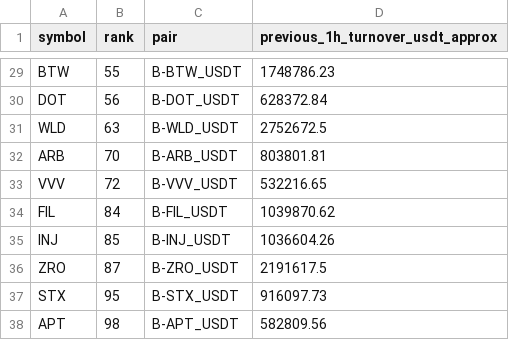
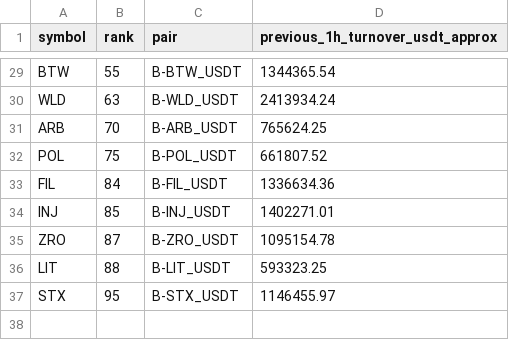
Before and after one commit to jharajesh1210/Guruji, a CSV file: TOP100_CRIPTO_AMC_POC_NEWS_IMPACT_universe.csv, drawn as a sheet; only a part is shown, gaps mark what is left out; removed rows and columns are numbered as before the commit, all else as after; the diff covers the shown part only; the diff names each change by its address in the sheet, - before the commit and + after, or states it on an @@ line.

```diff
--- a/TOP100_CRIPTO_AMC_POC_NEWS_IMPACT_universe.csv
+++ b/TOP100_CRIPTO_AMC_POC_NEWS_IMPACT_universe.csv
-D29 (previous_1h_turnover_usdt_approx): 1748786.23
+D29 (previous_1h_turnover_usdt_approx): 1344365.54
-row 30: DOT | 56 | B-DOT_USDT | 628372.84
-D30 (previous_1h_turnover_usdt_approx): 2752672.5
+D30 (previous_1h_turnover_usdt_approx): 2413934.24
-D31 (previous_1h_turnover_usdt_approx): 803801.81
+D31 (previous_1h_turnover_usdt_approx): 765624.25
-row 33: VVV | 72 | B-VVV_USDT | 532216.65
+row 32: POL | 75 | B-POL_USDT | 661807.52
-D33 (previous_1h_turnover_usdt_approx): 1039870.62
+D33 (previous_1h_turnover_usdt_approx): 1336634.36
-D34 (previous_1h_turnover_usdt_approx): 1036604.26
+D34 (previous_1h_turnover_usdt_approx): 1402271.01
-D35 (previous_1h_turnover_usdt_approx): 2191617.5
+D35 (previous_1h_turnover_usdt_approx): 1095154.78
+row 36: LIT | 88 | B-LIT_USDT | 593323.25
-D37 (previous_1h_turnover_usdt_approx): 916097.73
+D37 (previous_1h_turnover_usdt_approx): 1146455.97
-row 38: APT | 98 | B-APT_USDT | 582809.56
```
Also changed, not shown: 1 added row, 1 removed row and 26 edited cells elsewhere in this file, 1 other file.
